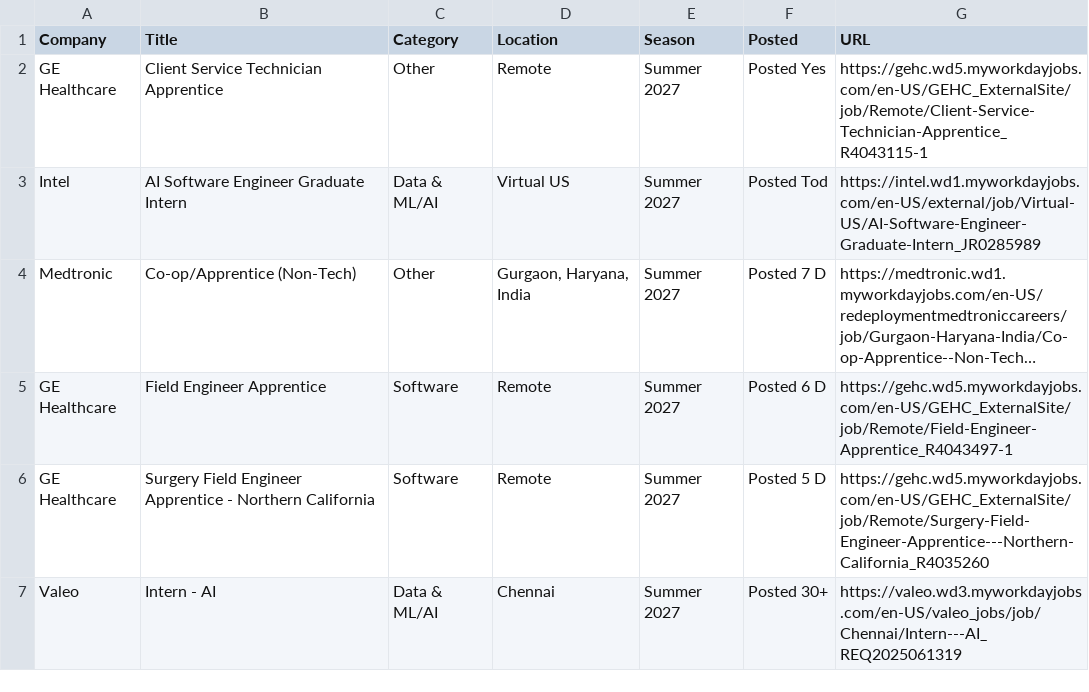
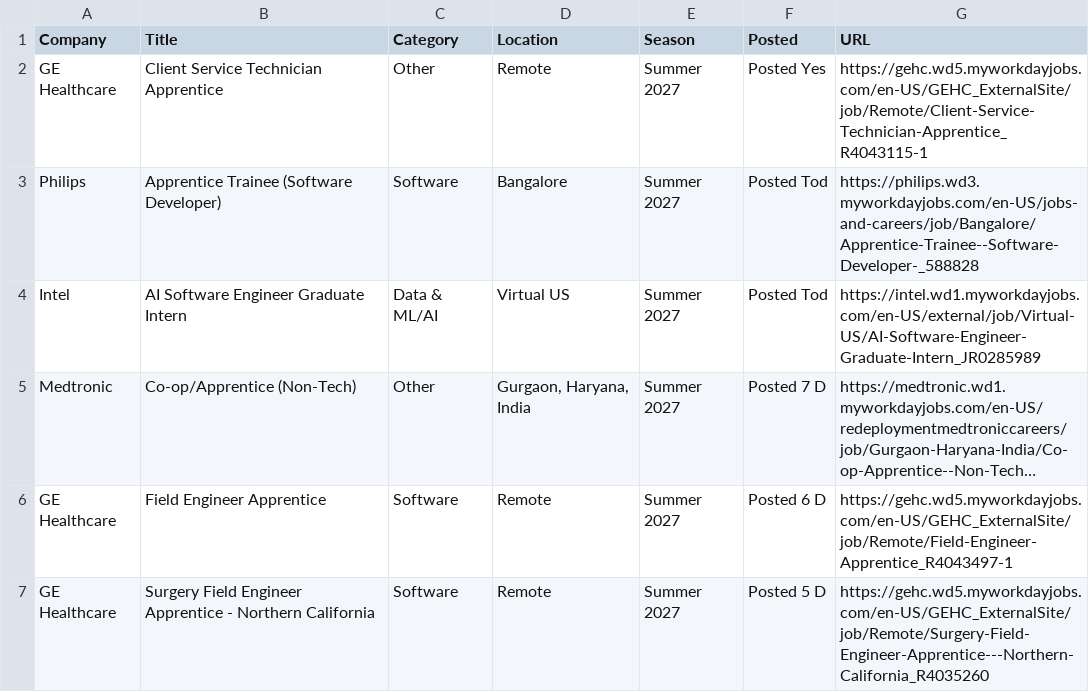
Before and after one commit to 10vulture1005/interns-work, a CSV file: data/internships.csv, drawn as a sheet; only a part is shown; the shorter side is filled out with more unchanged rows; long unchanged cells end in ….

```diff
--- a/data/internships.csv
+++ b/data/internships.csv
@@ -2,2 +2,3 @@ Company,Title,Category,Location,Season,Posted,URL
 GE Healthcare,Client Service Technician Apprentice,Other,Remote,Summer 2027,Posted Yes,https://gehc.wd5.myworkdayjobs.com/en-US/GEHC_ExternalSite/job/Remote/Client-Service-Technician-Apprentice_R4043115-1
+Philips,Apprentice Trainee (Software Developer),Software,Bangalore,Summer 2027,Posted Tod,https://philips.wd3.myworkdayjobs.com/en-US/jobs-and-careers/job/Bangalore/Apprentice-Trainee--Software-Developer-_588828
 Intel,AI Software Engineer Graduate Intern,Data & ML/AI,Virtual US,Summer 2027,Posted Tod,https://intel.wd1.myworkdayjobs.com/en-US/external/job/Virtual-US/AI-Software-Engineer-Graduate-Intern_JR0285989
```
Also changed, not shown: 9 other files.
